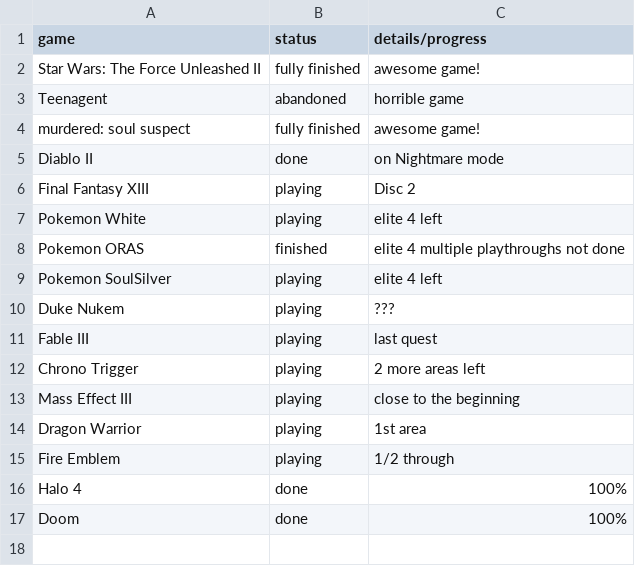
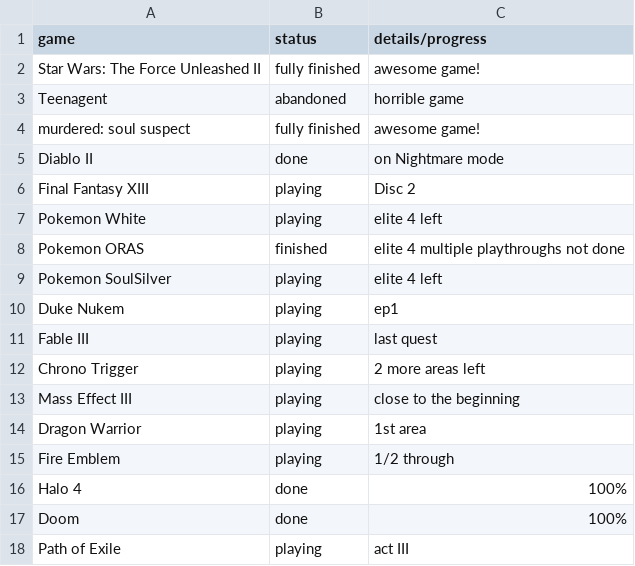
Before and after one commit to AntJanus/game-backlogger, a CSV file: game-progress.csv, drawn as a sheet.

Commit message:
Update game-progress.csv

```diff
--- a/game-progress.csv
+++ b/game-progress.csv
@@ -9,3 +9,3 @@ Pokemon ORAS, finished, elite 4 multiple playthroughs not done
 Pokemon SoulSilver, playing, elite 4 left
-Duke Nukem, playing,???
+Duke Nukem, playing,ep1
 Fable III, playing, last quest
@@ -17 +17,2 @@ Halo 4, done, 100%
 Doom, done, 100%
+Path of Exile, playing, act III
```
